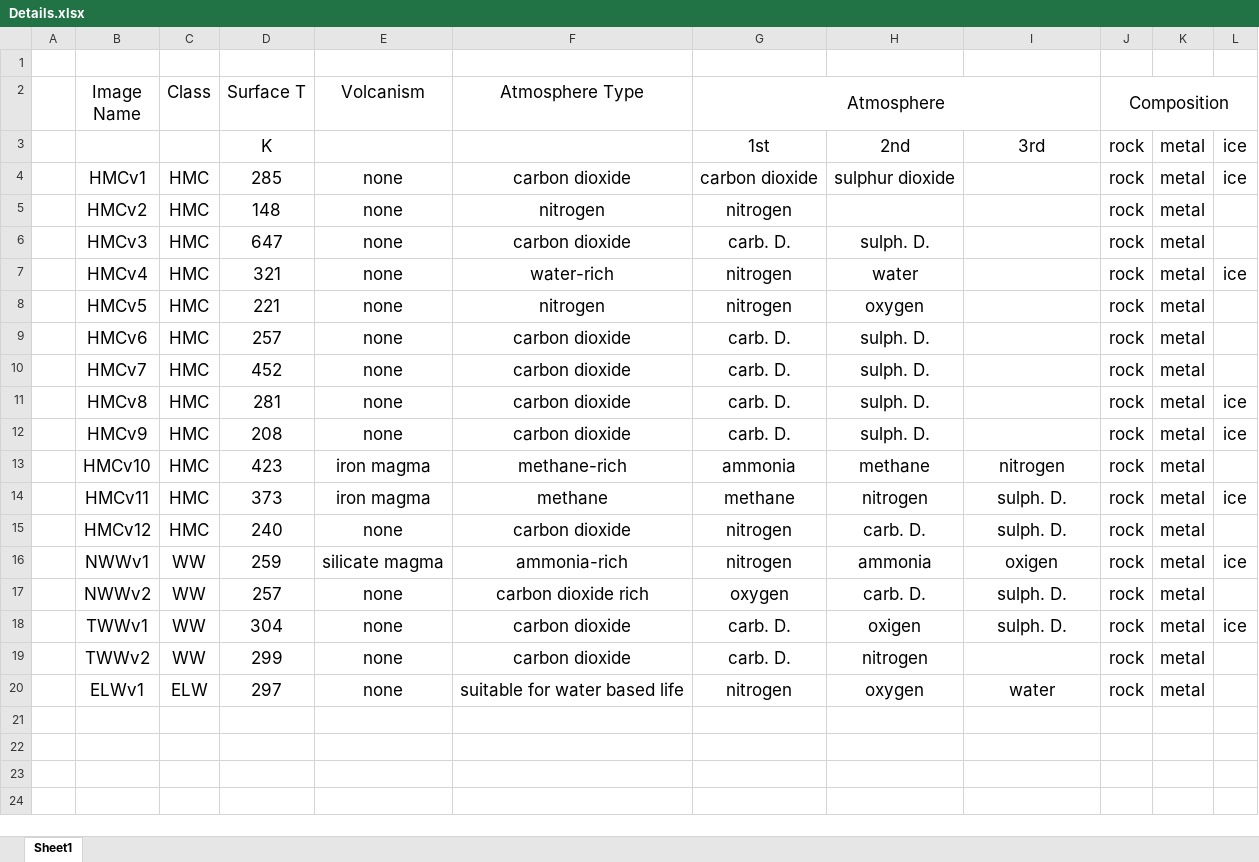
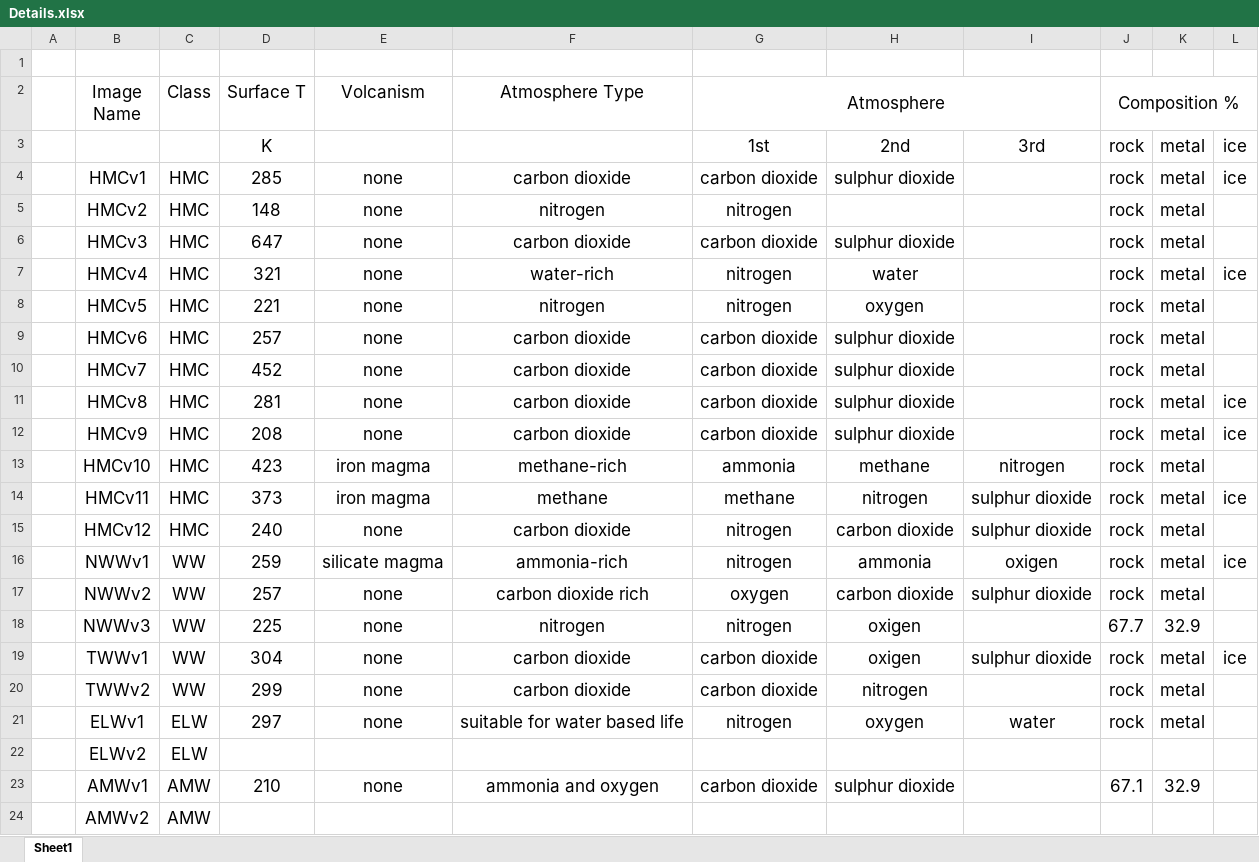
Before and after one commit to EDDiscovery/ImageRepository, an Excel workbook: Details.xlsx, sheet Sheet1, drawn as a sheet; values as stored, in another font and other column widths than the file's, no borders; addresses are those after the commit; the diff names each change by its address in the sheet, - before the commit and + after, or states it on an @@ line.

Commit message:
Include some bodies

```diff
--- a/Details.xlsx (sheet Sheet1)
+++ b/Details.xlsx (sheet Sheet1)
-J2: Composition
+J2: Composition %
-G6 (Atmosphere): carb. D.
+G6 (Atmosphere): carbon dioxide
-H6: sulph. D.
+H6: sulphur dioxide
-G9:G12 (Atmosphere): carb. D.
+G9:G12 (Atmosphere): carbon dioxide
-H9:H12: sulph. D.
+H9:H12: sulphur dioxide
-I14:I15: sulph. D.
+I14:I15: sulphur dioxide
-H15: carb. D.
+H15: carbon dioxide
-H17: carb. D.
+H17: carbon dioxide
-I17: sulph. D.
+I17: sulphur dioxide
+row 18:  | NWWv3 | WW | 225 | none | nitrogen | nitrogen | oxigen |  | 67.7 | 32.9
-G19:G20 (Atmosphere): carb. D.
+G19:G20 (Atmosphere): carbon dioxide
-I19: sulph. D.
+I19: sulphur dioxide
+row 22:  | ELWv2 | ELW
+row 23:  | AMWv1 | AMW | 210 | none | ammonia and oxygen | carbon dioxide | sulphur dioxide |  | 67.1 | 32.9
+row 24:  | AMWv2 | AMW
```
